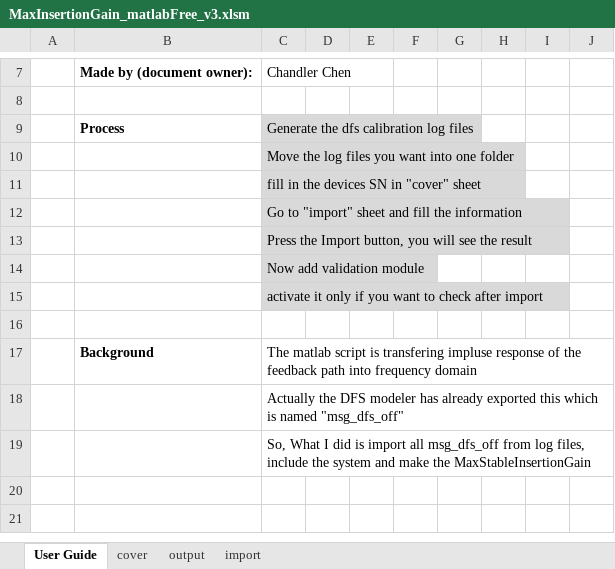
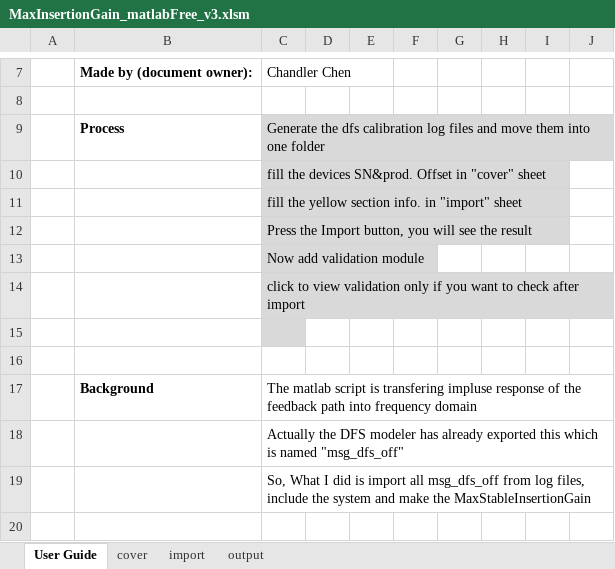
Before and after one commit to yazi0413/DFS, an Excel workbook: MaxInsertionGain_matlabFree_v3.xlsm, sheet User Guide, drawn as a sheet; only a part is shown, gaps mark what is left out; the shorter side is filled out with more unchanged rows; values as stored, in another font and other column widths than the file's, no borders; removed rows and columns are numbered as before the commit, all else as after; the diff names each change by its address in the sheet, - before the commit and + after, or states it on an @@ line.

```diff
--- a/MaxInsertionGain_matlabFree_v3.xlsm (sheet User Guide)
+++ b/MaxInsertionGain_matlabFree_v3.xlsm (sheet User Guide)
@@ sheet tab order changed: User Guide | cover | import | output @@
-C9: …log files
+C9: …log files and move them into one folder
-C10: Move the log files you want into one folder
+C10: fill the devices SN&prod. Offset in "cover" sheet
-C11: fill in the devices SN in "cover" sheet
+C11: fill the yellow section info. in "import" sheet
-row 12:  |  | Go to "import" sheet and fill the information
-C14: activate it only if…
+C14: click to view validation only if…
+row 15: (empty)
```
Also changed, not shown: sheet cover, sheet import, formulas that keep their value, charts or pictures.
